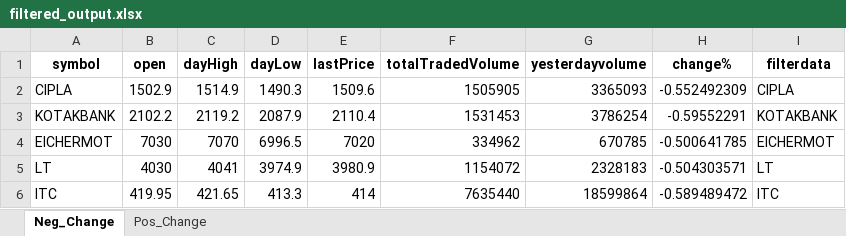
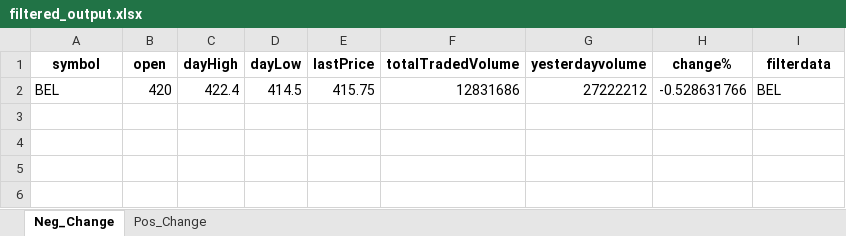
Before and after one commit to hitesh2511/Mypersonaldata, an Excel workbook: data/filtered_output.xlsx, sheet Neg_Change, drawn as a sheet; values as stored, in another font and other column widths than the file's, no borders; removed rows and columns are numbered as before the commit, all else as after; the diff names each change by its address in the sheet, - before the commit and + after, or states it on an @@ line.

Commit message:
chore: update filtered_output.xlsx via GitHub Actions

```diff
--- a/data/filtered_output.xlsx (sheet Neg_Change)
+++ b/data/filtered_output.xlsx (sheet Neg_Change)
-row 2: CIPLA | 1502.9 | 1514.9 | 1490.3 | 1509.6 | 1505905 | 3365093 | -0.552492309 | CIPLA
-row 3: KOTAKBANK | 2102.2 | 2119.2 | 2087.9 | 2110.4 | 1531453 | 3786254 | -0.59552291 | KOTAKBANK
-row 4: EICHERMOT | 7030 | 7070 | 6996.5 | 7020 | 334962 | 670785 | -0.500641785 | EICHERMOT
-row 5: LT | 4030 | 4041 | 3974.9 | 3980.9 | 1154072 | 2328183 | -0.504303571 | LT
-row 6: ITC | 419.95 | 421.65 | 413.3 | 414 | 7635440 | 18599864 | -0.589489472 | ITC
+row 2: BEL | 420 | 422.4 | 414.5 | 415.75 | 12831686 | 27222212 | -0.528631766 | BEL
```
Also changed, not shown: sheet Pos_Change.
